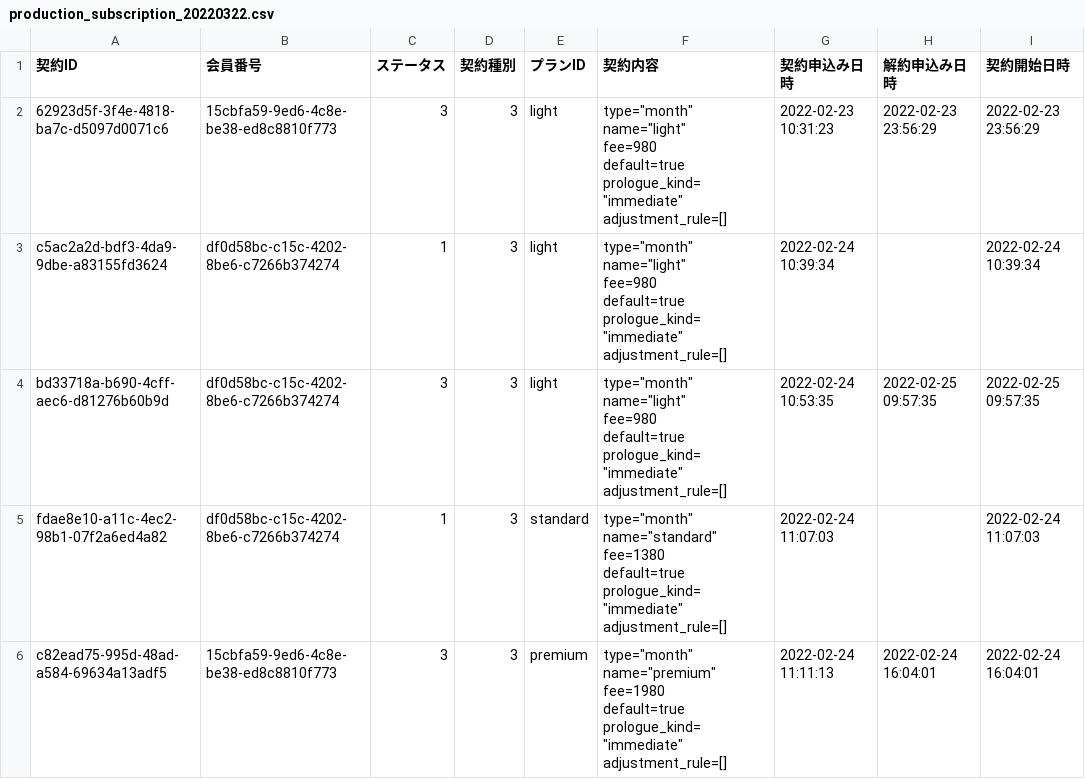
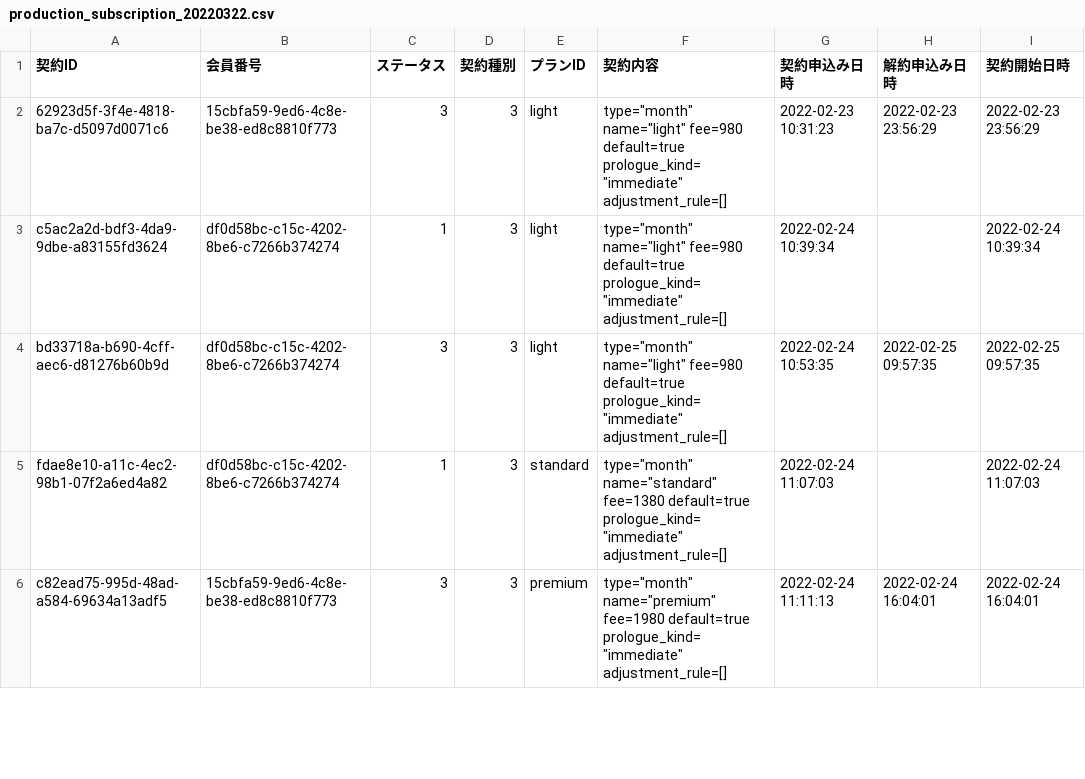
Before and after one commit to watanabe-kizuna/end_of_3, a CSV file: old/subscription/production_subscription_20220322.csv, drawn as a sheet; only a part is shown; ↵ is a line break in a cell; the diff covers the shown part only; the diff names each change by its address in the sheet, - before the commit and + after, or states it on an @@ line.

```diff
--- a/old/subscription/production_subscription_20220322.csv
+++ b/old/subscription/production_subscription_20220322.csv
-F2:F4 (契約内容): …prologue_kind="immediate" ↵ adjustment_rule=[]
+F2:F4 (契約内容): …prologue_kind="immediate" adjustment_rule=[]
-F5 (契約内容): …prologue_kind="immediate" ↵ adjustment_rule=[]
+F5 (契約内容): …prologue_kind="immediate" adjustment_rule=[]
-F6 (契約内容): …prologue_kind="immediate" ↵ adjustment_rule=[]
+F6 (契約内容): …prologue_kind="immediate" adjustment_rule=[]
```
Also changed, not shown: 15 edited cells elsewhere in this file, new/user/user_20220322.csv, 6 other files.
